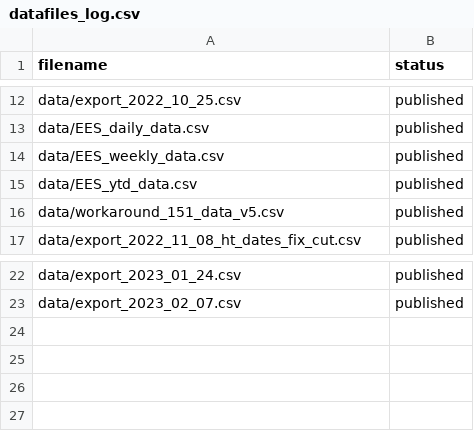
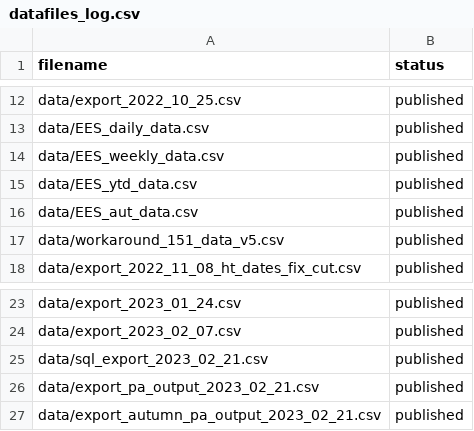
Before and after one commit to dfe-analytical-services/attendance-data-dashboard, a CSV file: datafiles_log.csv, drawn as a sheet; only a part is shown, gaps mark what is left out; the diff names each change by its address in the sheet, - before the commit and + after, or states it on an @@ line.

Commit message:
23 Feb publication update with data up to 10 Feb. Adding data suppression where there are LAs with only 1 school, adding PA and minor presentational amends

```diff
--- a/datafiles_log.csv
+++ b/datafiles_log.csv
+row 16: data/EES_aut_data.csv | published
+row 25: data/sql_export_2023_02_21.csv | published
+row 26: data/export_pa_output_2023_02_21.csv | published
+row 27: data/export_autumn_pa_output_2023_02_21.csv | published
```
Also changed, not shown: 19 other files.
